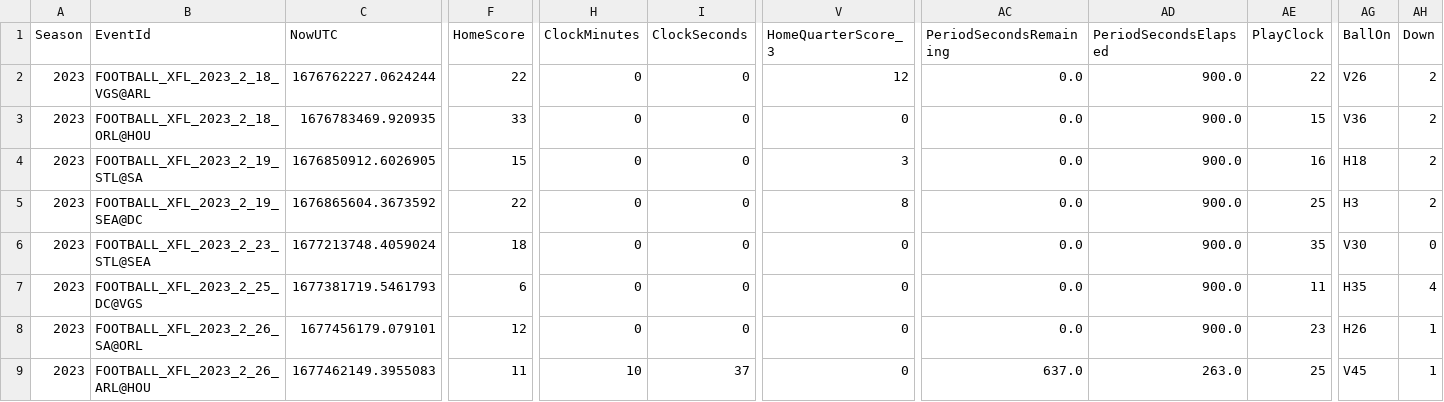
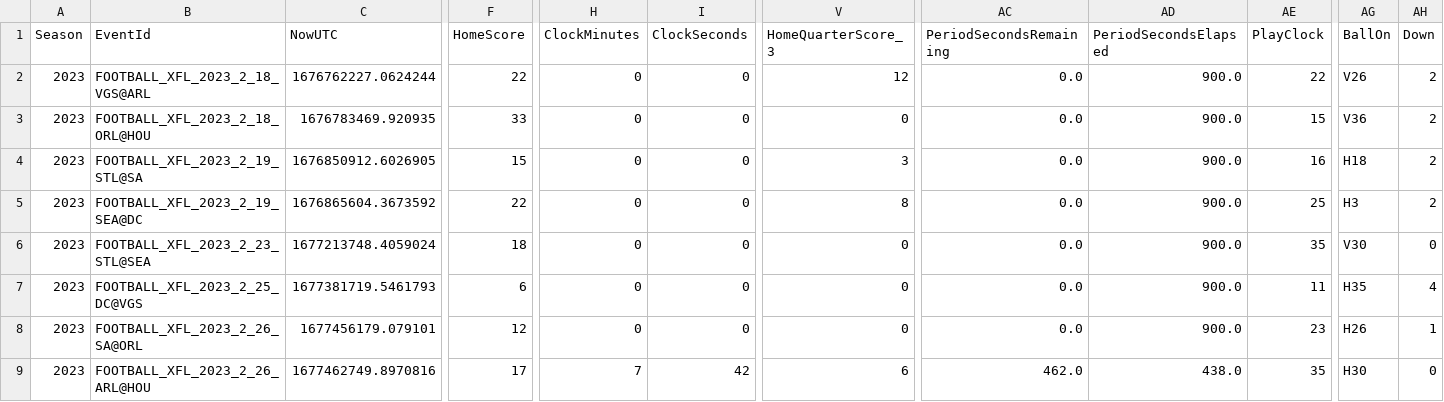
Before and after one commit to armstjc/xfl-2023-data-repository, a CSV file: schedule/2023_xfl_schedule.csv, drawn as a sheet; only a part is shown, gaps mark what is left out; the diff covers the shown part only; the diff names each change by its address in the sheet, - before the commit and + after, or states it on an @@ line.

```diff
--- a/schedule/2023_xfl_schedule.csv
+++ b/schedule/2023_xfl_schedule.csv
-C9 (NowUTC): 1677462149.3955083
+C9 (NowUTC): 1677462749.8970816
-F9 (HomeScore): 11
+F9 (HomeScore): 17
-H9 (ClockMinutes): 10
+H9 (ClockMinutes): 7
-I9 (ClockSeconds): 37
+I9 (ClockSeconds): 42
-V9 (HomeQuarterScore_3): 0
+V9 (HomeQuarterScore_3): 6
-AC9 (PeriodSecondsRemaining): 637.0
+AC9 (PeriodSecondsRemaining): 462.0
-AD9 (PeriodSecondsElapsed): 263.0
+AD9 (PeriodSecondsElapsed): 438.0
-AE9 (PlayClock): 25
+AE9 (PlayClock): 35
-AG9 (BallOn): V45
+AG9 (BallOn): H30
-AH9 (Down): 1
+AH9 (Down): 0
```
Also changed, not shown: 3 edited cells elsewhere in this file, schedule/csv/2023_xfl_schedule.csv, 10 other files.
